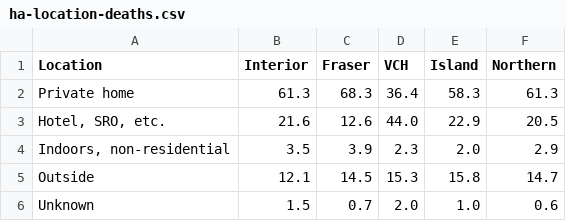
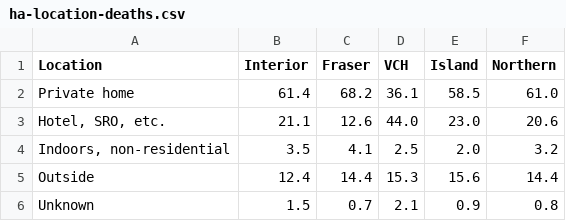
Before and after one commit to vs-postmedia/bccdc-od-deaths-scraper, a CSV file: data/ha-location-deaths.csv, drawn as a sheet.

```diff
--- a/data/ha-location-deaths.csv
+++ b/data/ha-location-deaths.csv
@@ -1,6 +1,6 @@
 Location,Interior,Fraser,VCH,Island,Northern
-Private home,61.3,68.3,36.4,58.3,61.3
-"Hotel, SRO, etc.",21.6,12.6,44.0,22.9,20.5
-"Indoors, non-residential",3.5,3.9,2.3,2.0,2.9
-Outside,12.1,14.5,15.3,15.8,14.7
-Unknown,1.5,0.7,2.0,1.0,0.6
+Private home,61.4,68.2,36.1,58.5,61.0
+"Hotel, SRO, etc.",21.1,12.6,44.0,23.0,20.6
+"Indoors, non-residential",3.5,4.1,2.5,2.0,3.2
+Outside,12.4,14.4,15.3,15.6,14.4
+Unknown,1.5,0.7,2.1,0.9,0.8
```
Also changed, not shown: data/deaths-by-city.csv, data/deaths-by-lha.csv, 6 other files.
